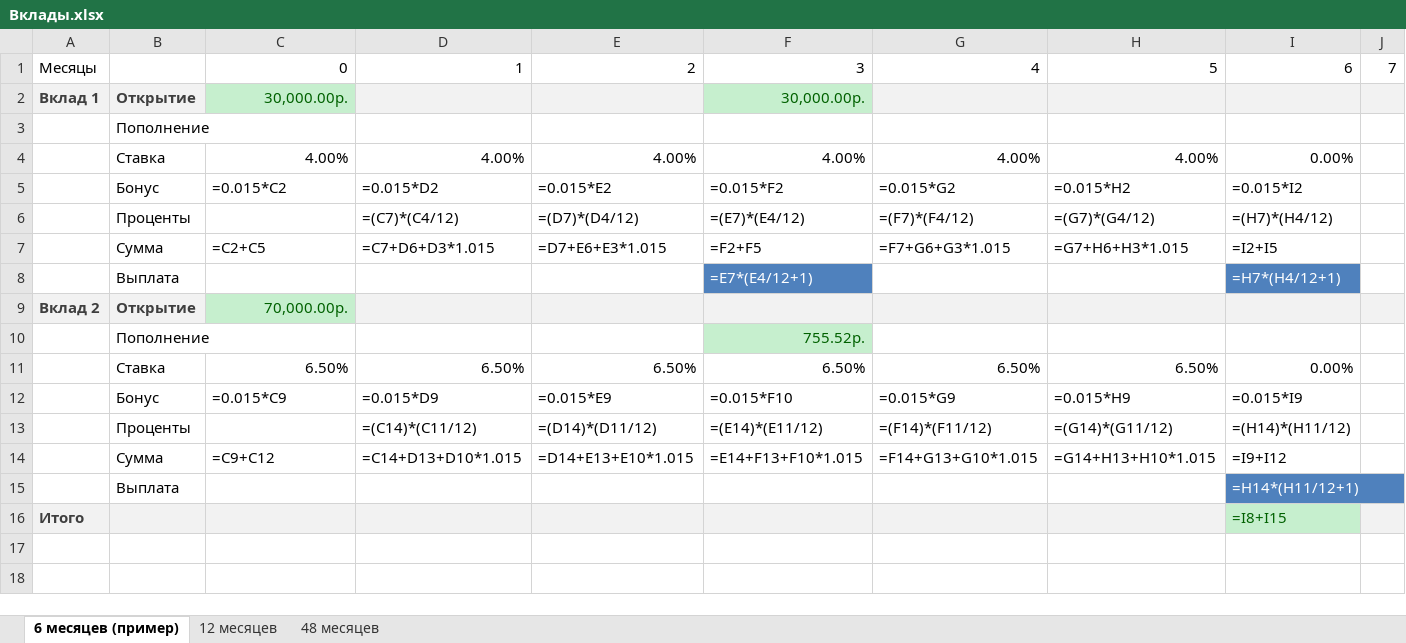
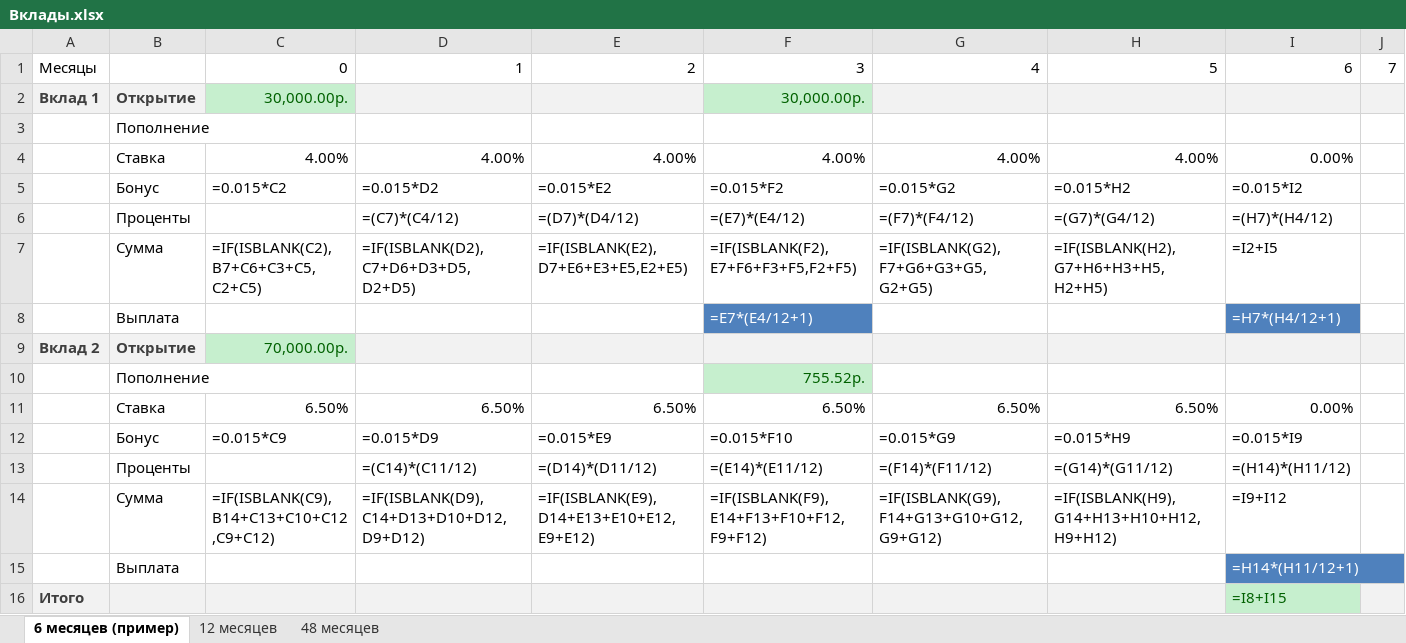
Before and after one commit to EgorGH/study, an Excel workbook: Olymp/Moscow/2014/answers/E/Вклады.xlsx, sheet 6 месяцев (пример), drawn as a sheet; only a part is shown; values as stored, in another font and other column widths than the file's, no borders; formulas are shown in place of their values; removed rows and columns are numbered as before the commit, all else as after; rows hold the shown columns only; the diff names each change by its address in the sheet, - before the commit and + after, or states it on an @@ line.

Commit message:
moscow-2014-E

```diff
--- a/Olymp/Moscow/2014/answers/E/Вклады.xlsx (sheet 6 месяцев (пример))
+++ b/Olymp/Moscow/2014/answers/E/Вклады.xlsx (sheet 6 месяцев (пример))
-row 7:  | Сумма | =C2+C5 | =C7+D6+D3*1.015 | =D7+E6+E3*1.015 | =F2+F5 | =F7+G6+G3*1.015 | =G7+H6+H3*1.015 | =I2+I5
+row 7:  | Сумма | =IF(ISBLANK(C2),B7+C6+C3+C5,C2+C5) | =IF(ISBLANK(D2),C7+D6+D3+D5,D2+D5) | =IF(ISBLANK(E2),D7+E6+E3+E5,E2+E5) | =IF(ISBLANK(F2),E7+F6+F3+F5,F2+F5) | =IF(ISBLANK(G2),F7+G6+G3+G5,G2+G5) | =IF(ISBLANK(H2),G7+H6+H3+H5,H2+H5) | =I2+I5
-row 14:  | Сумма | =C9+C12 | =C14+D13+D10*1.015 | =D14+E13+E10*1.015 | =E14+F13+F10*1.015 | =F14+G13+G10*1.015 | =G14+H13+H10*1.015 | =I9+I12
+row 14:  | Сумма | =IF(ISBLANK(C9),B14+C13+C10+C12,C9+C12) | =IF(ISBLANK(D9),C14+D13+D10+D12,D9+D12) | =IF(ISBLANK(E9),D14+E13+E10+E12,E9+E12) | =IF(ISBLANK(F9),E14+F13+F10+F12,F9+F12) | =IF(ISBLANK(G9),F14+G13+G10+G12,G9+G12) | =IF(ISBLANK(H9),G14+H13+H10+H12,H9+H12) | =I9+I12
```
Also changed, not shown: sheet 48 месяцев, sheet 12 месяцев, 3 other files.
